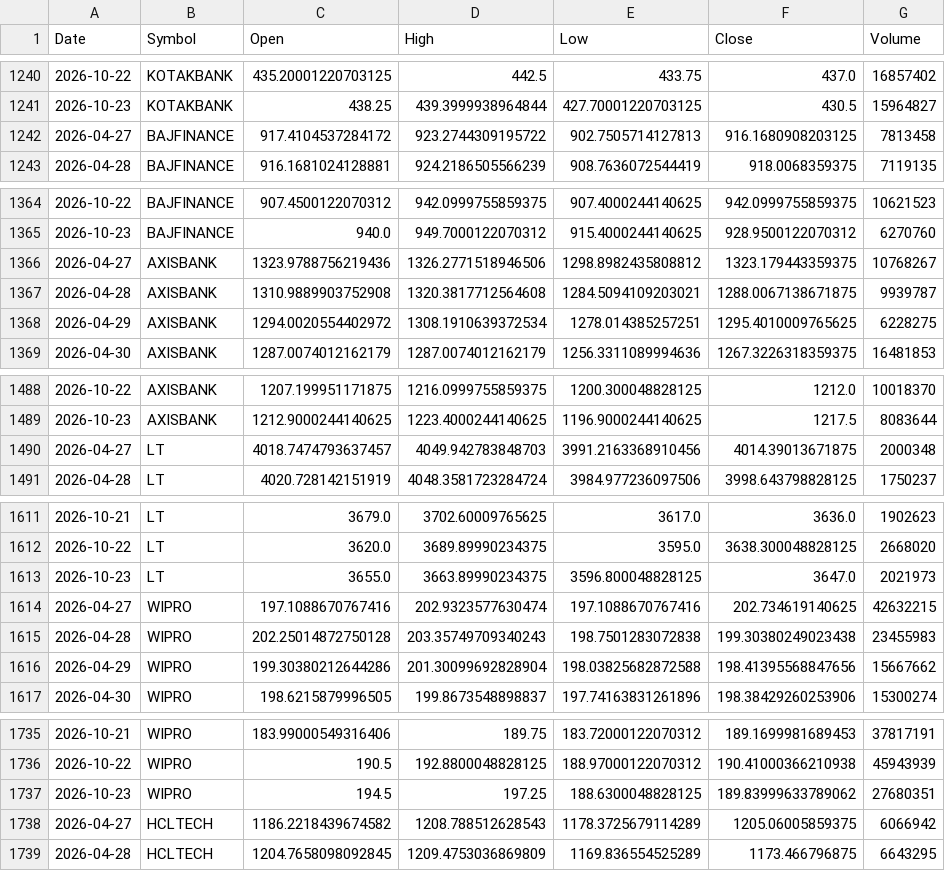
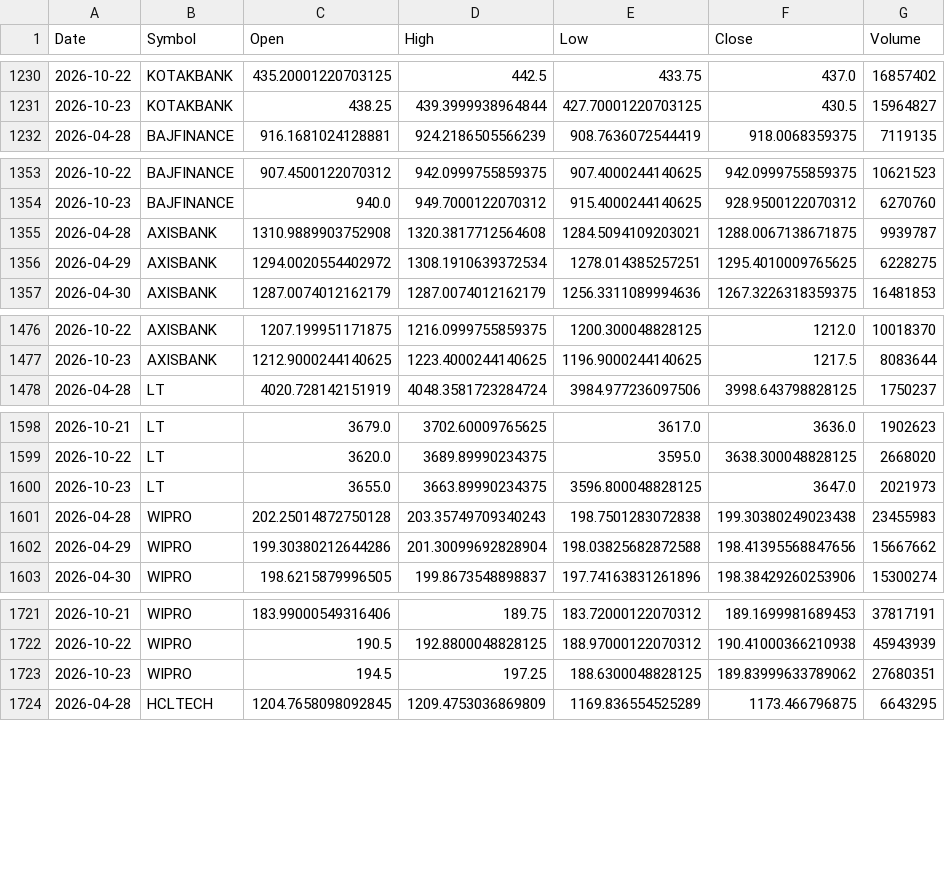
Before and after one commit to aryaRaut/sentiment-correlation-analyzer, a CSV file: data/raw/raw_prices.csv, drawn as a sheet; only a part is shown, gaps mark what is left out; the diff covers the shown part only; the diff names each change by its address in the sheet, - before the commit and + after, or states it on an @@ line.

```diff
--- a/data/raw/raw_prices.csv
+++ b/data/raw/raw_prices.csv
-row 1242: 2026-04-27 | BAJFINANCE | 917.4104537284172 | 923.2744309195722 | 902.7505714127813 | 916.1680908203125 | 7813458
-row 1366: 2026-04-27 | AXISBANK | 1323.9788756219436 | 1326.2771518946506 | 1298.8982435808812 | 1323.179443359375 | 10768267
-row 1490: 2026-04-27 | LT | 4018.7474793637457 | 4049.942783848703 | 3991.2163368910456 | 4014.39013671875 | 2000348
-row 1614: 2026-04-27 | WIPRO | 197.1088670767416 | 202.9323577630474 | 197.1088670767416 | 202.734619140625 | 42632215
-row 1738: 2026-04-27 | HCLTECH | 1186.2218439674582 | 1208.788512628543 | 1178.3725679114289 | 1205.06005859375 | 6066942
```
Also changed, not shown: 16 removed rows elsewhere in this file, data/processed/processed_dataset.csv, 1 other file.
